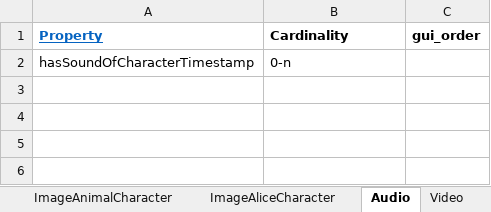
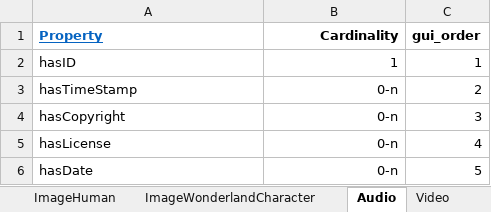
Before and after one commit to dasch-swiss/daschland-scripts, an Excel workbook: data_model_files/daschland (daschland)/resources.xlsx, sheet Audio, drawn as a sheet; values as stored, in another font and other column widths than the file's, no borders; charts and pictures not drawn; removed rows and columns are numbered as before the commit, all else as after; the diff names each change by its address in the sheet, - before the commit and + after, or states it on an @@ line.

```diff
--- a/data_model_files/daschland (daschland)/resources.xlsx (sheet Audio)
+++ b/data_model_files/daschland (daschland)/resources.xlsx (sheet Audio)
-sheet tab: ImageAnimalCharacter
+sheet tab: ImageHuman
-sheet tab: ImageAliceCharacter
+sheet tab: ImageWonderlandCharacter
-B1 alignment: left
+B1 alignment: right
-row 2: hasSoundOfCharacterTimestamp | 0-n
+row 2: hasID | 1 | 1
+row 3: hasTimeStamp | 0-n | 2
+row 4: hasCopyright | 0-n | 3
+row 5: hasLicense | 0-n | 4
+row 6: hasDate | 0-n | 5
```
Also changed, not shown: sheet Character, sheet AnimalCharacter, sheet classes, sheet Video, sheet Image, sheet FairytaleChapter, 4 more sheets, other sheet tabs, charts or pictures, data_model_files/daschland (daschland)/properties.xlsx, 4 other files.
